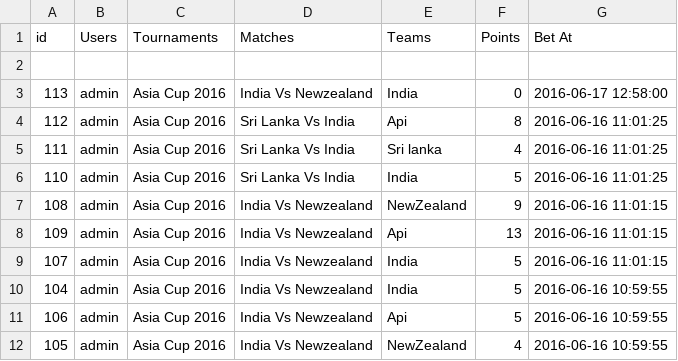
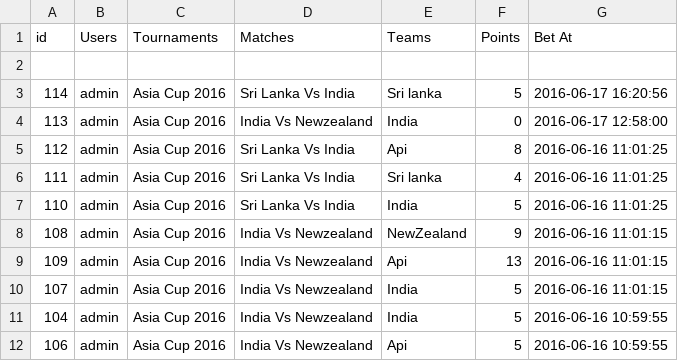
Before and after one commit to sachin619/gamings, a CSV file: wp-content/themes/canvas/csv/1file.csv, drawn as a sheet; removed rows and columns are numbered as before the commit, all else as after; the diff names each change by its address in the sheet, - before the commit and + after, or states it on an @@ line.

```diff
--- a/wp-content/themes/canvas/csv/1file.csv
+++ b/wp-content/themes/canvas/csv/1file.csv
+row 3: 114 | admin | Asia Cup 2016 | Sri Lanka Vs India | Sri lanka | 5 | 2016-06-17 16:20:56
-row 12: 105 | admin | Asia Cup 2016 | India Vs Newzealand | NewZealand | 4 | 2016-06-16 10:59:55
```
Also changed, not shown: wp-content/themes/canvas/csv/25file.csv, 5 other files.
